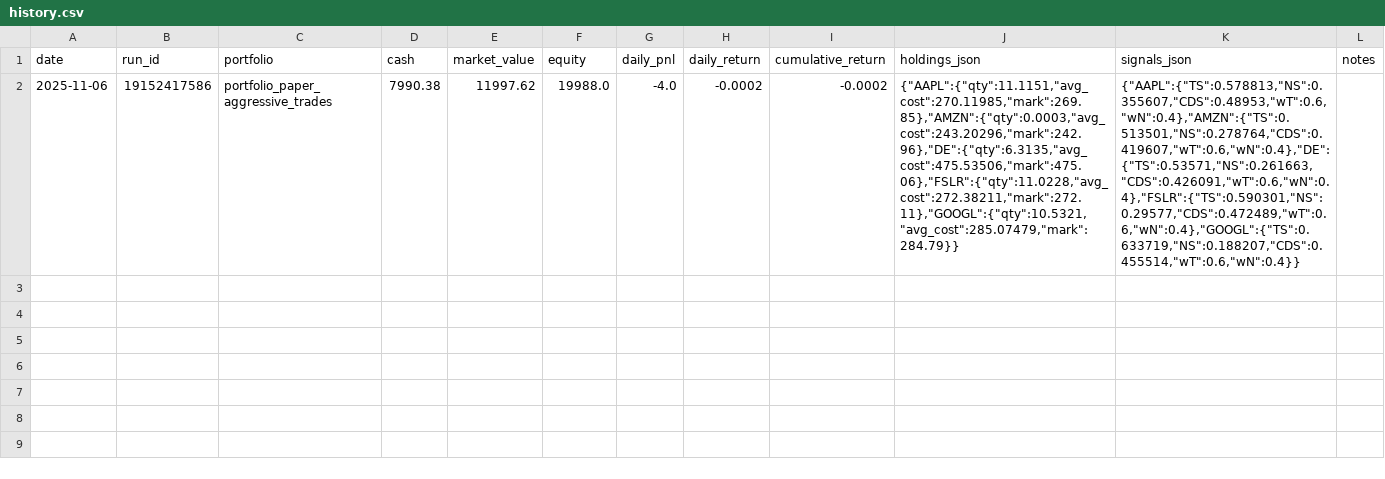
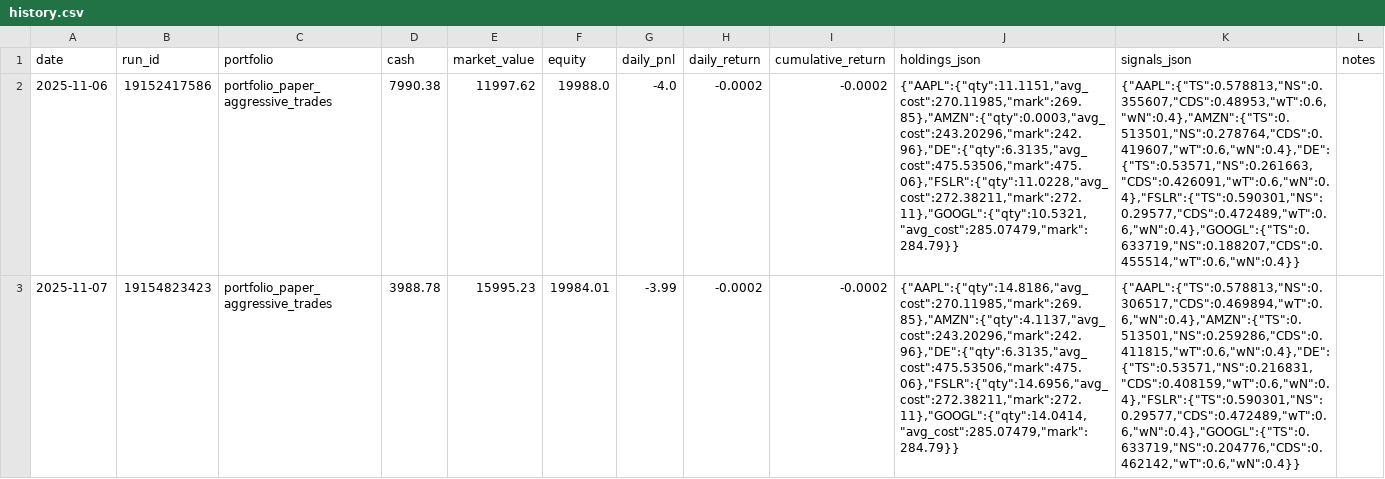
Before and after one commit to maximezac/alpacawireup, a CSV file: data/portfolios/portfolio_paper_aggressive_trades/history.csv, drawn as a sheet; the diff names each change by its address in the sheet, - before the commit and + after, or states it on an @@ line.

```diff
--- a/data/portfolios/portfolio_paper_aggressive_trades/history.csv
+++ b/data/portfolios/portfolio_paper_aggressive_trades/history.csv
+row 3: 2025-11-07 | 19154823423 | portfolio_paper_aggressive_trades | 3988.78 | 15995.23 | 19984.01 | -3.99 | -0.0002 | -0.0002 | {"AAPL":{"qty":14.8186,"avg_cost":270.11985,"mark":269.85},"AMZN":{"qty":4.1137,"avg_cost":243.20296,"mark":242.96},"DE":{"qty":6.3135,"avg_cost":475.53506,"mark":475.06},"FSLR":{"qty":14.6956,"avg_cost":272.38211,"mark":272.11},"GOOGL":{"qty":14.0414,"avg_cost":285.07479,"mark":284.79}} | {"AAPL":{"TS":0.578813,"NS":0.306517,"CDS":0.469894,"wT":0.6,"wN":0.4},"AMZN":{"TS":0.513501,"NS":0.259286,"CDS":0.411815,"wT":0.6,"wN":0.4},"DE":{"TS":0.53571,"NS":0.216831,"CDS":0.408159,"wT":0.6,"wN":0.4},"FSLR":{"TS":0.590301,"NS":0.29577,"CDS":0.472489,"wT":0.6,"wN":0.4},"GOOGL":{"TS":0.633719,"NS":0.204776,"CDS":0.462142,"wT":0.6,"wN":0.4}}
```
Also changed, not shown: data/portfolios/portfolio_max_autotrader/history.csv, data/portfolios/portfolio_max_autotrader/positions.csv, 50 other files.
